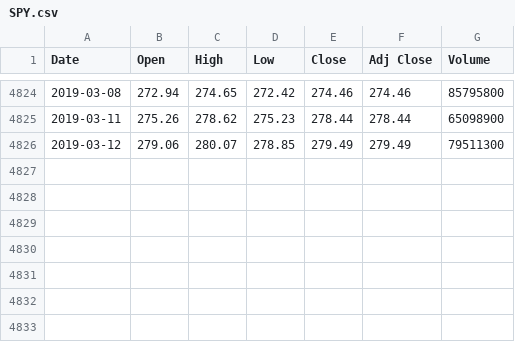
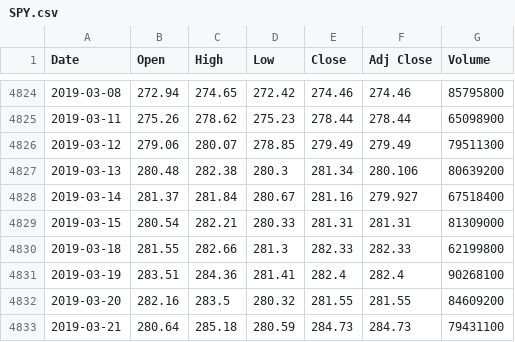
Before and after one commit to zhangweidai/setup, a CSV file: python/zen_dump/historical/SPY.csv, drawn as a sheet; only a part is shown, gaps mark what is left out; the diff names each change by its address in the sheet, - before the commit and + after, or states it on an @@ line.

```diff
--- a/python/zen_dump/historical/SPY.csv
+++ b/python/zen_dump/historical/SPY.csv
+row 4827: 2019-03-13 | 280.48 | 282.38 | 280.3 | 281.34 | 280.106 | 80639200
+row 4828: 2019-03-14 | 281.37 | 281.84 | 280.67 | 281.16 | 279.927 | 67518400
+row 4829: 2019-03-15 | 280.54 | 282.21 | 280.33 | 281.31 | 281.31 | 81309000
+row 4830: 2019-03-18 | 281.55 | 282.66 | 281.3 | 282.33 | 282.33 | 62199800
+row 4831: 2019-03-19 | 283.51 | 284.36 | 281.41 | 282.4 | 282.4 | 90268100
+row 4832: 2019-03-20 | 282.16 | 283.5 | 280.32 | 281.55 | 281.55 | 84609200
+row 4833: 2019-03-21 | 280.64 | 285.18 | 280.59 | 284.73 | 284.73 | 79431100
```
Also changed, not shown: python/zen_dump/historical/BA.csv, python/zen_dump/historical/BRO.csv, 15 other files.
